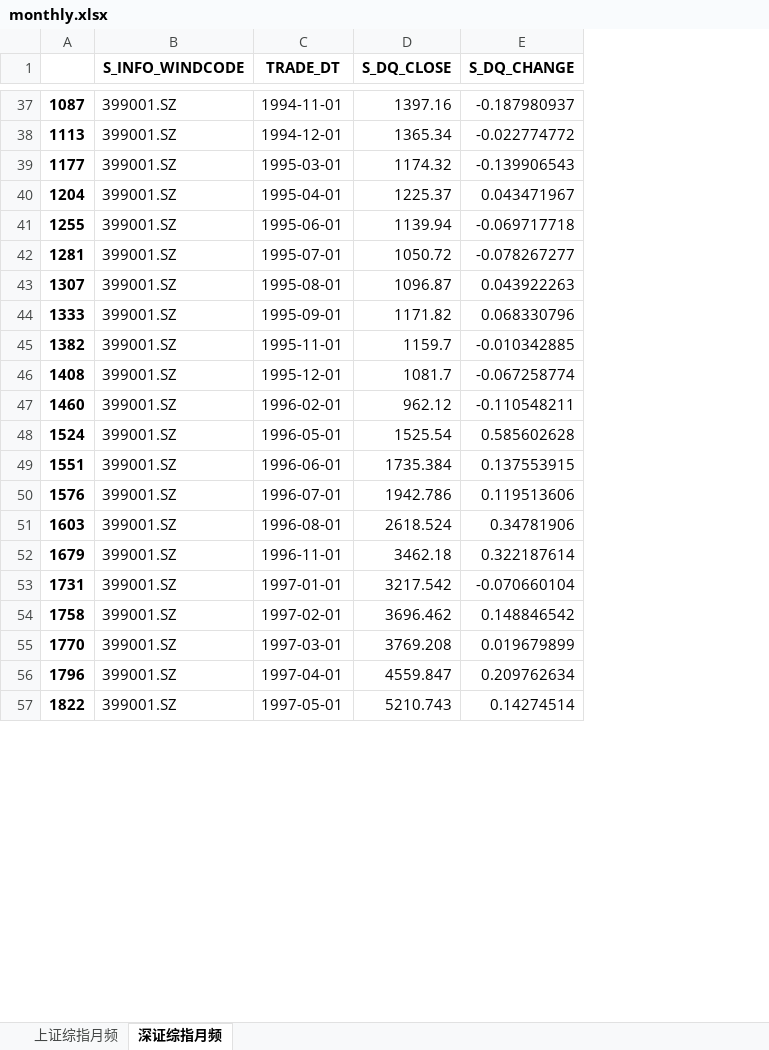
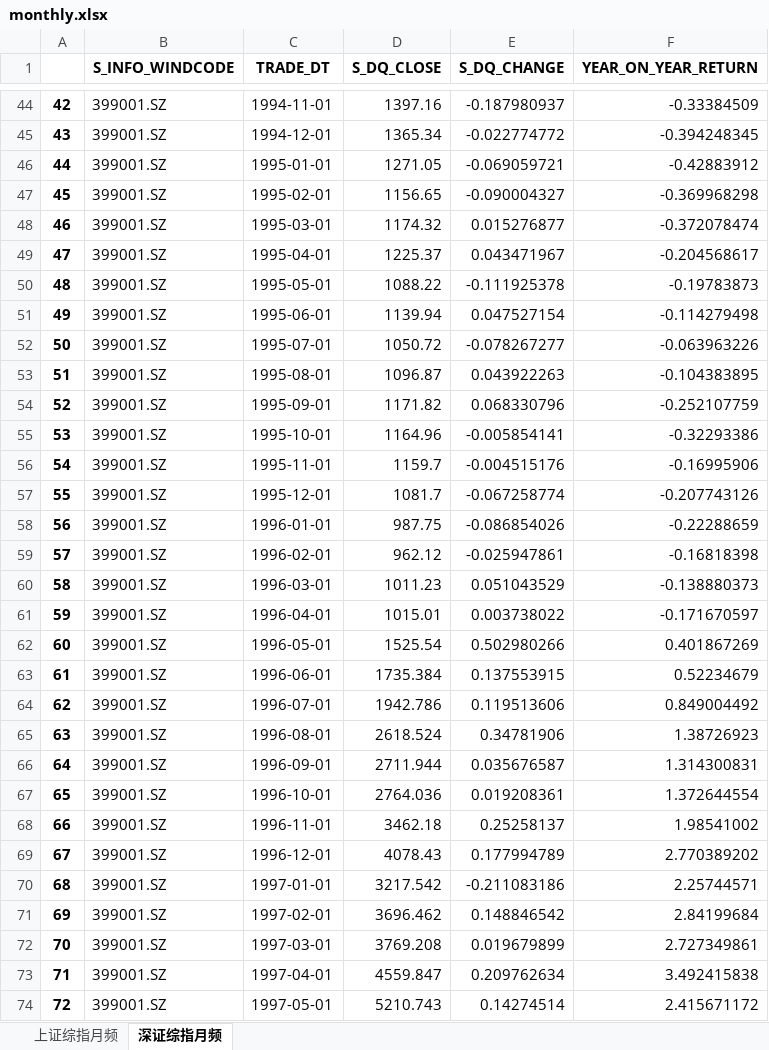
Before and after one commit to fagan2888/FourierAnalysis, an Excel workbook: shell/monthly.xlsx, sheet 深证综指月频, drawn as a sheet; only a part is shown, gaps mark what is left out; values as stored, in another font and other column widths than the file's, no borders; removed rows and columns are numbered as before the commit, all else as after; the diff covers the shown part only; the diff names each change by its address in the sheet, - before the commit and + after, or states it on an @@ line.

```diff
--- a/shell/monthly.xlsx (sheet 深证综指月频)
+++ b/shell/monthly.xlsx (sheet 深证综指月频)
-column A, rows 37-57: 1087 | 1113 | 1177 | 1204 | 1255 | 1281 | 1307 | 1333 | 1382 | 1408 | 1460 | 1524 | 1551 | 1576 | 1603 | 1679 | 1731 | 1758 | 1770 | 1796 | 1822
+column A, rows 44-45: 42 | 43; rows 48-49: 46 | 47; rows 51-54: 49 | 50 | 51 | 52; rows 56-57: 54 | 55; row 59: 57; rows 62-65: 60 | 61 | 62 | 63; row 68: 66; rows 70-74: 68 | 69 | 70 | 71 | 72
+column F (YEAR_ON_YEAR_RETURN), rows 44-45: -0.33384509 | -0.394248345; rows 48-49: -0.372078474 | -0.204568617; rows 51-54: -0.114279498 | -0.063963226 | -0.104383895 | -0.252107759; rows 56-57: -0.16995906 | -0.207743126; row 59: -0.16818398; rows 62-65: 0.401867269 | 0.52234679 | 0.849004492 | 1.38726923; row 68: 1.98541002; rows 70-74: 2.25744571 | 2.84199684 | 2.727349861 | 3.492415838 | 2.415671172
+row 46: 44 | 399001.SZ | 1995-01-01 | 1271.05 | -0.069059721 | -0.42883912
+row 47: 45 | 399001.SZ | 1995-02-01 | 1156.65 | -0.090004327 | -0.369968298
-E48 (S_DQ_CHANGE): -0.139906543
+E48 (S_DQ_CHANGE): 0.015276877
+row 50: 48 | 399001.SZ | 1995-05-01 | 1088.22 | -0.111925378 | -0.19783873
-E51 (S_DQ_CHANGE): -0.069717718
+E51 (S_DQ_CHANGE): 0.047527154
+row 55: 53 | 399001.SZ | 1995-10-01 | 1164.96 | -0.005854141 | -0.32293386
-E56 (S_DQ_CHANGE): -0.010342885
+E56 (S_DQ_CHANGE): -0.004515176
+row 58: 56 | 399001.SZ | 1996-01-01 | 987.75 | -0.086854026 | -0.22288659
-E59 (S_DQ_CHANGE): -0.110548211
+E59 (S_DQ_CHANGE): -0.025947861
+row 60: 58 | 399001.SZ | 1996-03-01 | 1011.23 | 0.051043529 | -0.138880373
+row 61: 59 | 399001.SZ | 1996-04-01 | 1015.01 | 0.003738022 | -0.171670597
-E62 (S_DQ_CHANGE): 0.585602628
+E62 (S_DQ_CHANGE): 0.502980266
+row 66: 64 | 399001.SZ | 1996-09-01 | 2711.944 | 0.035676587 | 1.314300831
+row 67: 65 | 399001.SZ | 1996-10-01 | 2764.036 | 0.019208361 | 1.372644554
-E68 (S_DQ_CHANGE): 0.322187614
+E68 (S_DQ_CHANGE): 0.25258137
+row 69: 67 | 399001.SZ | 1996-12-01 | 4078.43 | 0.177994789 | 2.770389202
-E70 (S_DQ_CHANGE): -0.070660104
+E70 (S_DQ_CHANGE): -0.211083186
```
Also changed, not shown: 71 added rows and 59 edited cells elsewhere in this sheet, sheet 上证综指月频, 1 other file.
